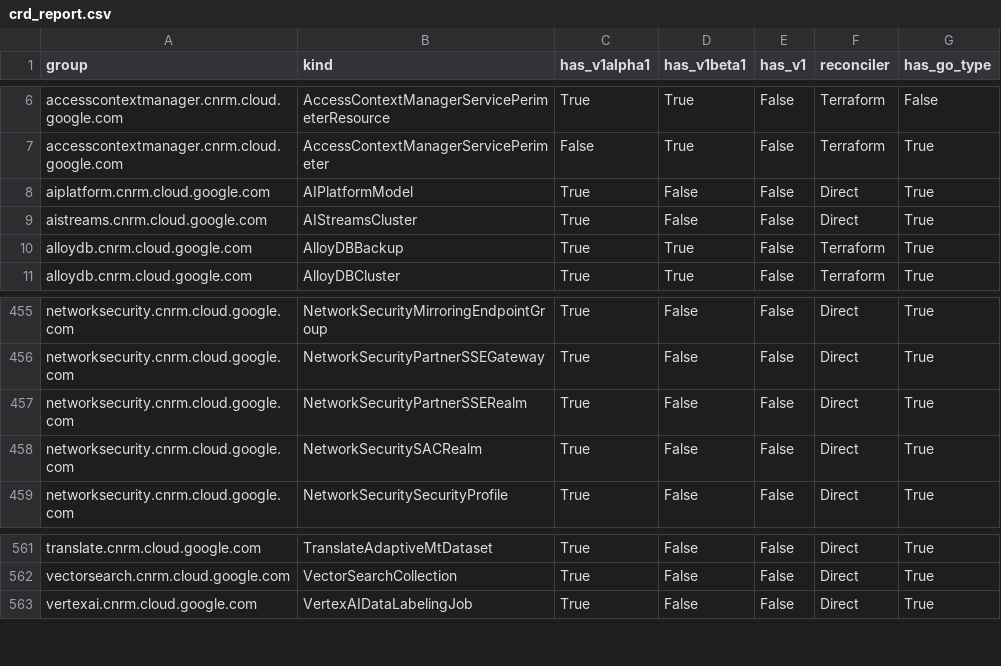
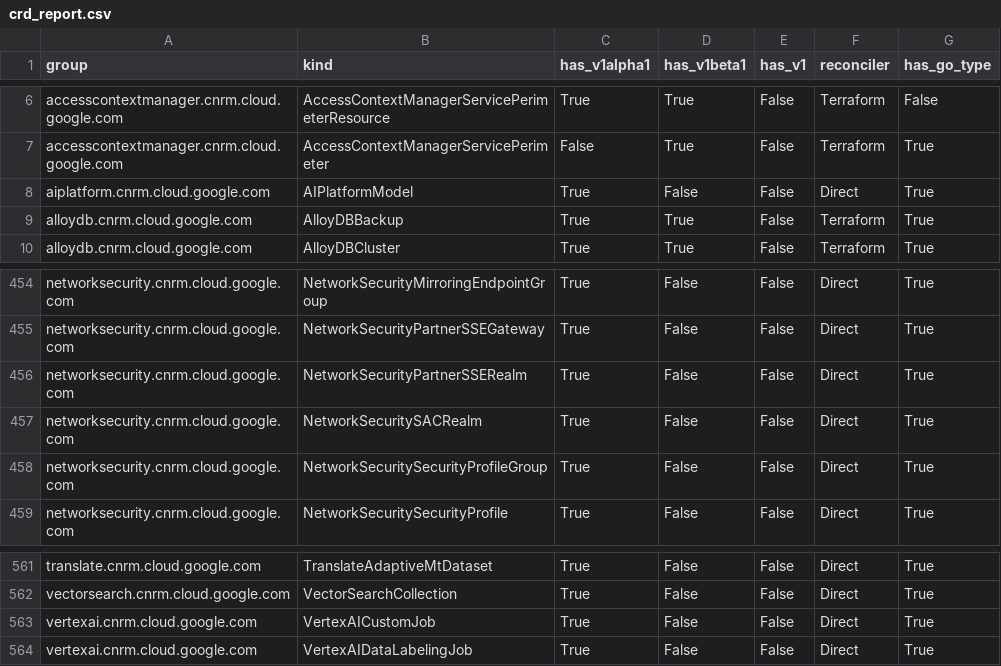
Before and after one commit to GoogleCloudPlatform/k8s-config-connector, a CSV file: docs/reports/crd_report.csv, drawn as a sheet; only a part is shown, gaps mark what is left out.

Commit message:
docs: Update CRD report with NetworkSecuritySecurityProfileGroup

```diff
--- a/docs/reports/crd_report.csv
+++ b/docs/reports/crd_report.csv
@@ -8,3 +8,2 @@ accesscontextmanager.cnrm.cloud.google.com,AccessContextManagerServicePerimeter,
 aiplatform.cnrm.cloud.google.com,AIPlatformModel,True,False,False,Direct,True
-aistreams.cnrm.cloud.google.com,AIStreamsCluster,True,False,False,Direct,True
 alloydb.cnrm.cloud.google.com,AlloyDBBackup,True,True,False,Terraform,True
@@ -458,2 +457,3 @@ networksecurity.cnrm.cloud.google.com,NetworkSecurityPartnerSSERealm,True,False,
 networksecurity.cnrm.cloud.google.com,NetworkSecuritySACRealm,True,False,False,Direct,True
+networksecurity.cnrm.cloud.google.com,NetworkSecuritySecurityProfileGroup,True,False,False,Direct,True
 networksecurity.cnrm.cloud.google.com,NetworkSecuritySecurityProfile,True,False,False,Direct,True
@@ -562,2 +562,3 @@ translate.cnrm.cloud.google.com,TranslateAdaptiveMtDataset,True,False,False,Dire
 vectorsearch.cnrm.cloud.google.com,VectorSearchCollection,True,False,False,Direct,True
+vertexai.cnrm.cloud.google.com,VertexAICustomJob,True,False,False,Direct,True
 vertexai.cnrm.cloud.google.com,VertexAIDataLabelingJob,True,False,False,Direct,True
```
Also changed, not shown: 1 other file.
